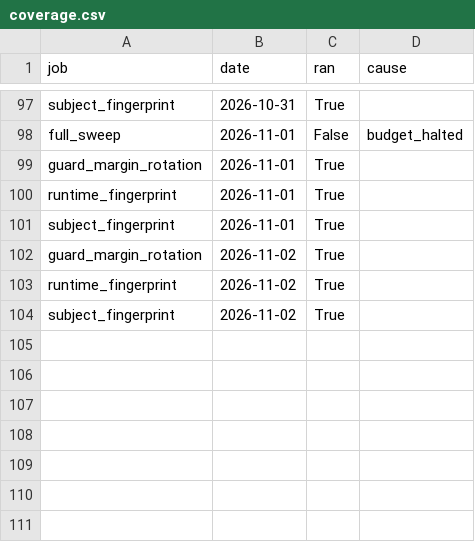
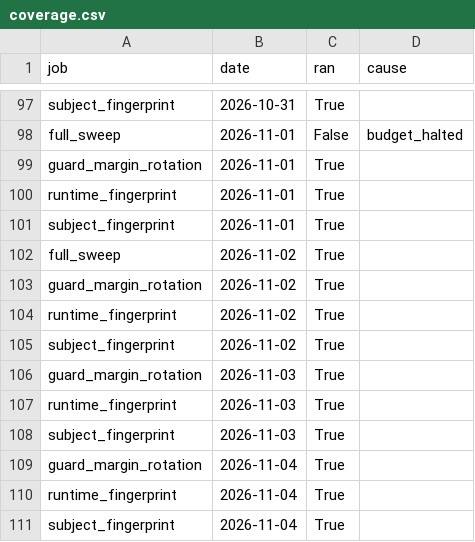
Before and after one commit to LLM-Archive/llm-archive.github.io, a CSV file: coverage.csv, drawn as a sheet; only a part is shown, gaps mark what is left out.

```diff
--- a/coverage.csv
+++ b/coverage.csv
@@ -101,2 +101,3 @@ runtime_fingerprint,2026-11-01,True,
 subject_fingerprint,2026-11-01,True,
+full_sweep,2026-11-02,True,
 guard_margin_rotation,2026-11-02,True,
@@ -104 +105,7 @@ runtime_fingerprint,2026-11-02,True,
 subject_fingerprint,2026-11-02,True,
+guard_margin_rotation,2026-11-03,True,
+runtime_fingerprint,2026-11-03,True,
+subject_fingerprint,2026-11-03,True,
+guard_margin_rotation,2026-11-04,True,
+runtime_fingerprint,2026-11-04,True,
+subject_fingerprint,2026-11-04,True,
```
Also changed, not shown: 4 other files.
